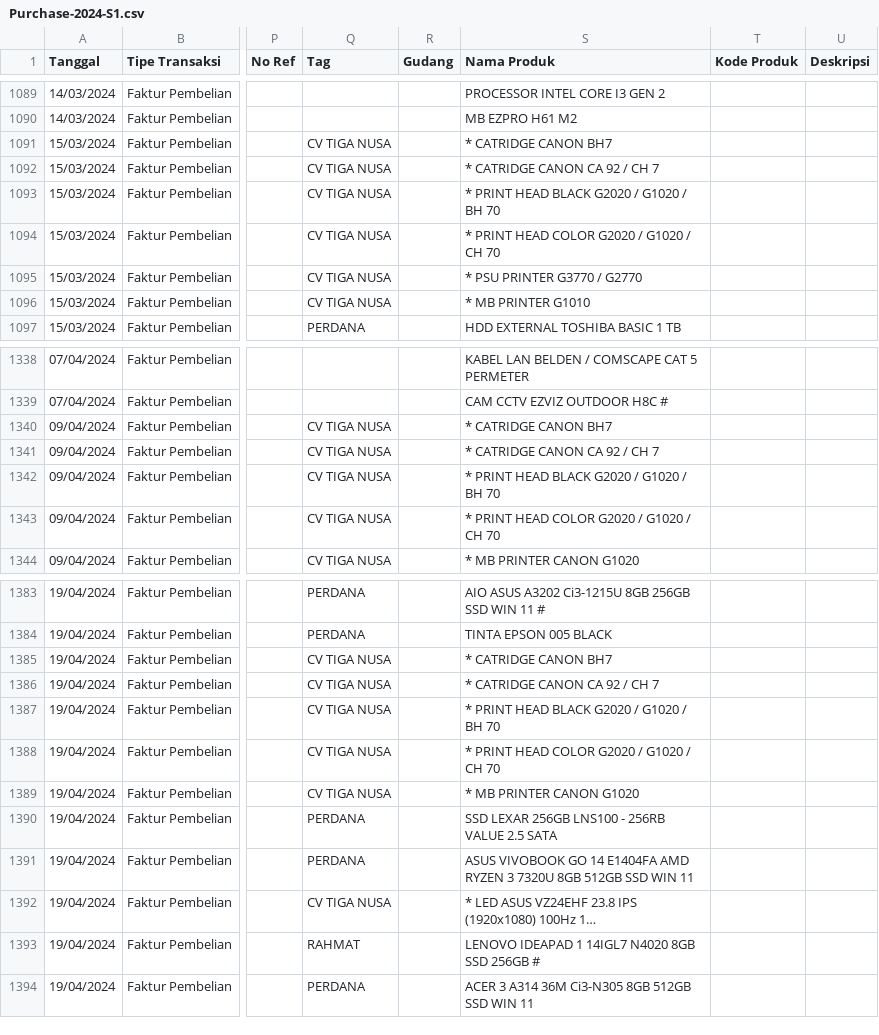
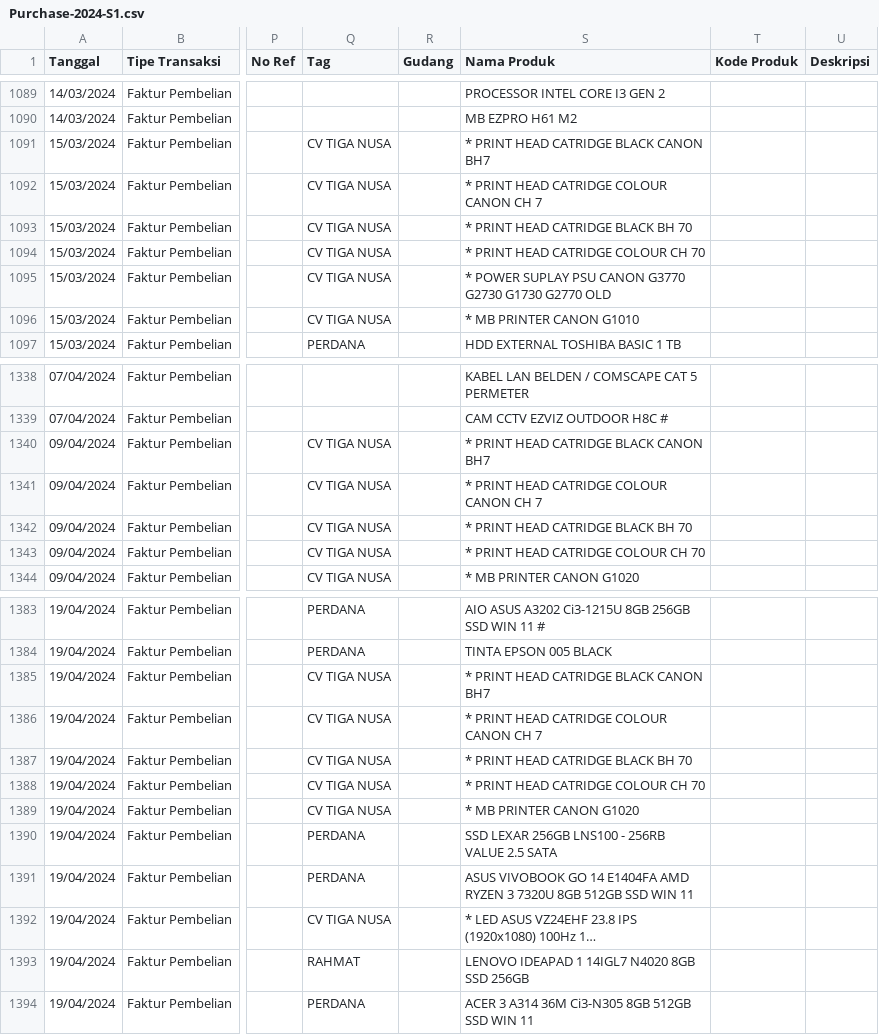
Before and after one commit to aulaleslie/tiga-saudara-ERP, a CSV file: upload-data/purchase/Purchase-2024-S1.csv, drawn as a sheet; only a part is shown, gaps mark what is left out; long unchanged cells end in …; the diff covers the shown part only; the diff names each change by its address in the sheet, - before the commit and + after, or states it on an @@ line.

```diff
--- a/upload-data/purchase/Purchase-2024-S1.csv
+++ b/upload-data/purchase/Purchase-2024-S1.csv
-S1091 (Nama Produk): * CATRIDGE CANON BH7
+S1091 (Nama Produk): * PRINT HEAD CATRIDGE BLACK CANON BH7
-S1092 (Nama Produk): * CATRIDGE CANON CA 92 / CH 7
+S1092 (Nama Produk): * PRINT HEAD CATRIDGE COLOUR CANON CH 7
-S1093 (Nama Produk): * PRINT HEAD BLACK G2020 / G1020 / BH 70
+S1093 (Nama Produk): * PRINT HEAD CATRIDGE BLACK BH 70
-S1094 (Nama Produk): * PRINT HEAD COLOR G2020 / G1020 / CH 70
+S1094 (Nama Produk): * PRINT HEAD CATRIDGE COLOUR CH 70
-S1095 (Nama Produk): * PSU PRINTER G3770 / G2770
+S1095 (Nama Produk): * POWER SUPLAY PSU CANON G3770 G2730 G1730 G2770 OLD
-S1096 (Nama Produk): * MB PRINTER G1010
+S1096 (Nama Produk): * MB PRINTER CANON G1010
-S1340 (Nama Produk): * CATRIDGE CANON BH7
+S1340 (Nama Produk): * PRINT HEAD CATRIDGE BLACK CANON BH7
-S1341 (Nama Produk): * CATRIDGE CANON CA 92 / CH 7
+S1341 (Nama Produk): * PRINT HEAD CATRIDGE COLOUR CANON CH 7
-S1342 (Nama Produk): * PRINT HEAD BLACK G2020 / G1020 / BH 70
+S1342 (Nama Produk): * PRINT HEAD CATRIDGE BLACK BH 70
-S1343 (Nama Produk): * PRINT HEAD COLOR G2020 / G1020 / CH 70
+S1343 (Nama Produk): * PRINT HEAD CATRIDGE COLOUR CH 70
-S1385 (Nama Produk): * CATRIDGE CANON BH7
+S1385 (Nama Produk): * PRINT HEAD CATRIDGE BLACK CANON BH7
-S1386 (Nama Produk): * CATRIDGE CANON CA 92 / CH 7
+S1386 (Nama Produk): * PRINT HEAD CATRIDGE COLOUR CANON CH 7
-S1387 (Nama Produk): * PRINT HEAD BLACK G2020 / G1020 / BH 70
+S1387 (Nama Produk): * PRINT HEAD CATRIDGE BLACK BH 70
-S1388 (Nama Produk): * PRINT HEAD COLOR G2020 / G1020 / CH 70
+S1388 (Nama Produk): * PRINT HEAD CATRIDGE COLOUR CH 70
-S1393 (Nama Produk): LENOVO IDEAPAD 1 14IGL7 N4020 8GB SSD 256GB #
+S1393 (Nama Produk): LENOVO IDEAPAD 1 14IGL7 N4020 8GB SSD 256GB
```
Also changed, not shown: 126 edited cells elsewhere in this file, upload-data/purchase/Purchase-2021-S2.csv, upload-data/purchase/Purchase-2024-S2.csv, 34 other files.
